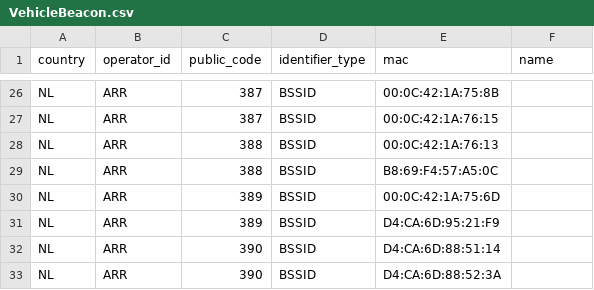
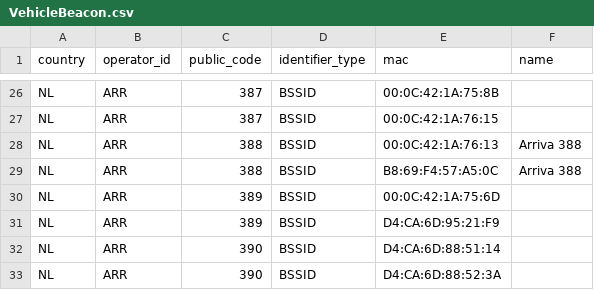
Before and after one commit to StichtingOpenGeo/VehicleBeacon, a CSV file: VehicleBeacon.csv, drawn as a sheet; only a part is shown, gaps mark what is left out.

Commit message:
ARR:388

```diff
--- a/VehicleBeacon.csv
+++ b/VehicleBeacon.csv
@@ -27,4 +27,4 @@ NL,ARR,387,BSSID,00:0C:42:1A:75:8B,
 NL,ARR,387,BSSID,00:0C:42:1A:76:15,
-NL,ARR,388,BSSID,00:0C:42:1A:76:13,
-NL,ARR,388,BSSID,B8:69:F4:57:A5:0C,
+NL,ARR,388,BSSID,00:0C:42:1A:76:13,Arriva 388
+NL,ARR,388,BSSID,B8:69:F4:57:A5:0C,Arriva 388
 NL,ARR,389,BSSID,00:0C:42:1A:75:6D,
```
